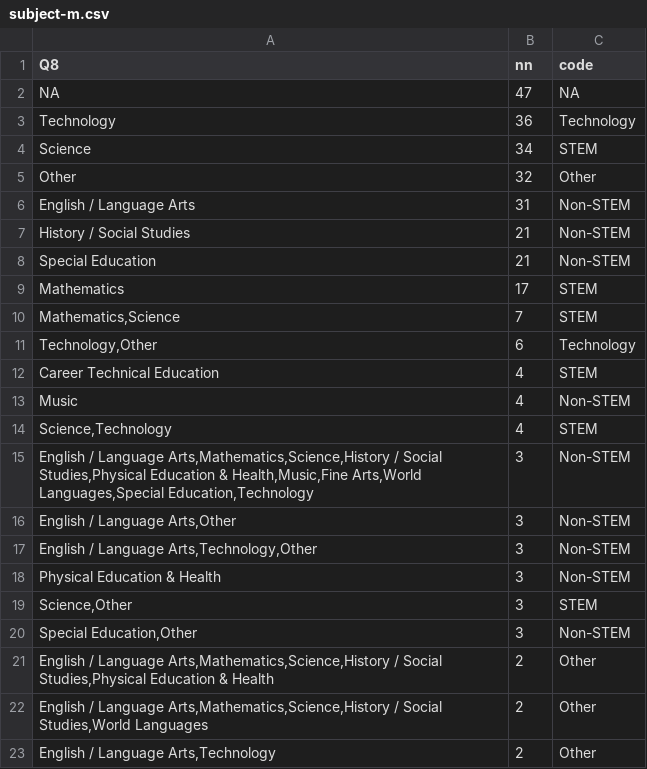
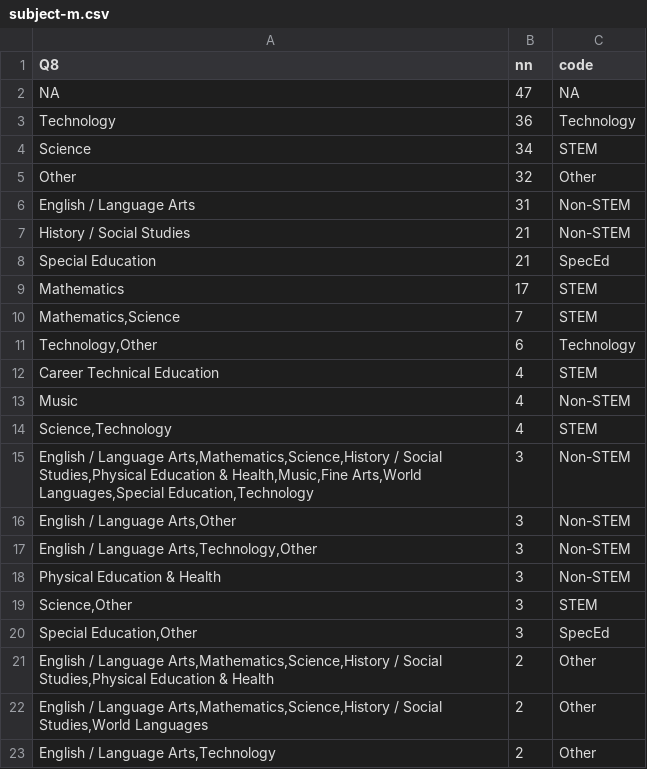
Before and after one commit to jrosen48/tetc-analysis, a CSV file: subject-m.csv, drawn as a sheet; only a part is shown.

```diff
--- a/subject-m.csv
+++ b/subject-m.csv
@@ -7,3 +7,3 @@ English / Language Arts,31,Non-STEM
 History / Social Studies,21,Non-STEM
-Special Education,21,Non-STEM
+Special Education,21,SpecEd
 Mathematics,17,STEM
@@ -19,3 +19,3 @@ Physical Education & Health,3,Non-STEM
 "Science,Other",3,STEM
-"Special Education,Other",3,Non-STEM
+"Special Education,Other",3,SpecEd
 "English / Language Arts,Mathematics,Science,History / Social Studies,Physical Education & Health",2,Other
```
Also changed, not shown: 11 other files.
